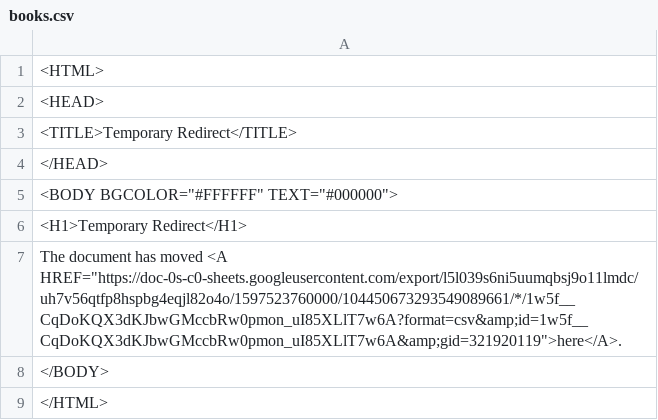
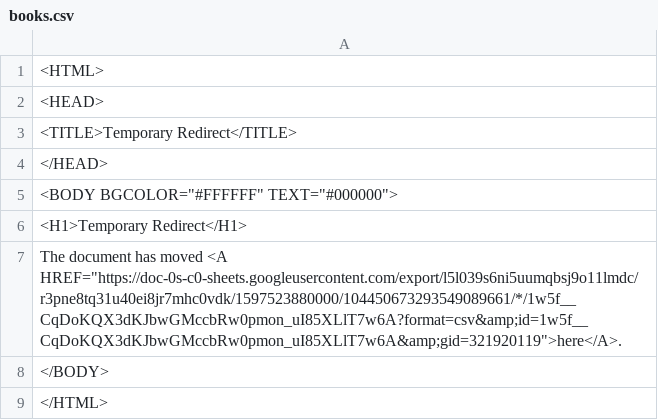
Before and after one commit to ismism/doingbooks, a CSV file: _data/books.csv, drawn as a sheet.

Commit message:
Update books

```diff
--- a/_data/books.csv
+++ b/_data/books.csv
@@ -6,3 +6,3 @@
 <H1>Temporary Redirect</H1>
-The document has moved <A HREF="https://doc-0s-c0-sheets.googleusercontent.com/export/l5l039s6ni5uumqbsj9o11lmdc/uh7v56qtfp8hspbg4eqjl82o4o/1597523760000/104450673293549089661/*/1w5f__CqDoKQX3dKJbwGMccbRw0pmon_uI85XLlT7w6A?format=csv&amp;id=1w5f__CqDoKQX3dKJbwGMccbRw0pmon_uI85XLlT7w6A&amp;gid=321920119">here</A>.
+The document has moved <A HREF="https://doc-0s-c0-sheets.googleusercontent.com/export/l5l039s6ni5uumqbsj9o11lmdc/r3pne8tq31u40ei8jr7mhc0vdk/1597523880000/104450673293549089661/*/1w5f__CqDoKQX3dKJbwGMccbRw0pmon_uI85XLlT7w6A?format=csv&amp;id=1w5f__CqDoKQX3dKJbwGMccbRw0pmon_uI85XLlT7w6A&amp;gid=321920119">here</A>.
 </BODY>
```
